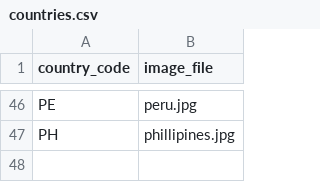
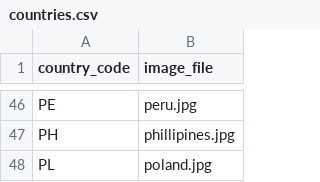
Before and after one commit to nicolas-trente-ans/le-monde-des-contrats-sociaux, a CSV file: public/assets/data/countries.csv, drawn as a sheet; only a part is shown, gaps mark what is left out.

```diff
--- a/public/assets/data/countries.csv
+++ b/public/assets/data/countries.csv
@@ -47 +47,2 @@ PE,peru.jpg
 PH,phillipines.jpg
+PL,poland.jpg
```
Also changed, not shown: public/assets/data/Localization.csv, public/assets/data/quiz_score_profiles.csv, 2 other files.
